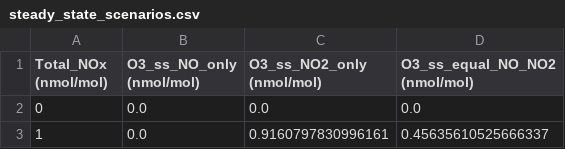
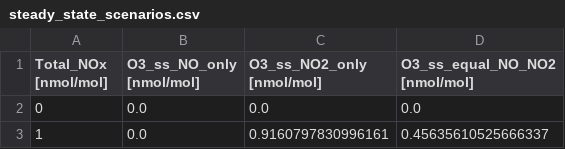
Before and after one commit to mplucinski2/climate_assignment_2, a CSV file: steady_state_scenarios.csv, drawn as a sheet; only a part is shown.

```diff
--- a/steady_state_scenarios.csv
+++ b/steady_state_scenarios.csv
@@ -1,2 +1,2 @@
-Total_NOx (nmol/mol),O3_ss_NO_only (nmol/mol),O3_ss_NO2_only (nmol/mol),O3_ss_equal_NO_NO2 (nmol/mol)
+Total_NOx [nmol/mol],O3_ss_NO_only [nmol/mol],O3_ss_NO2_only [nmol/mol],O3_ss_equal_NO_NO2 [nmol/mol]
 0,0.0,0.0,0.0
```
Also changed, not shown: station_annual_means.csv, 6 other files.
